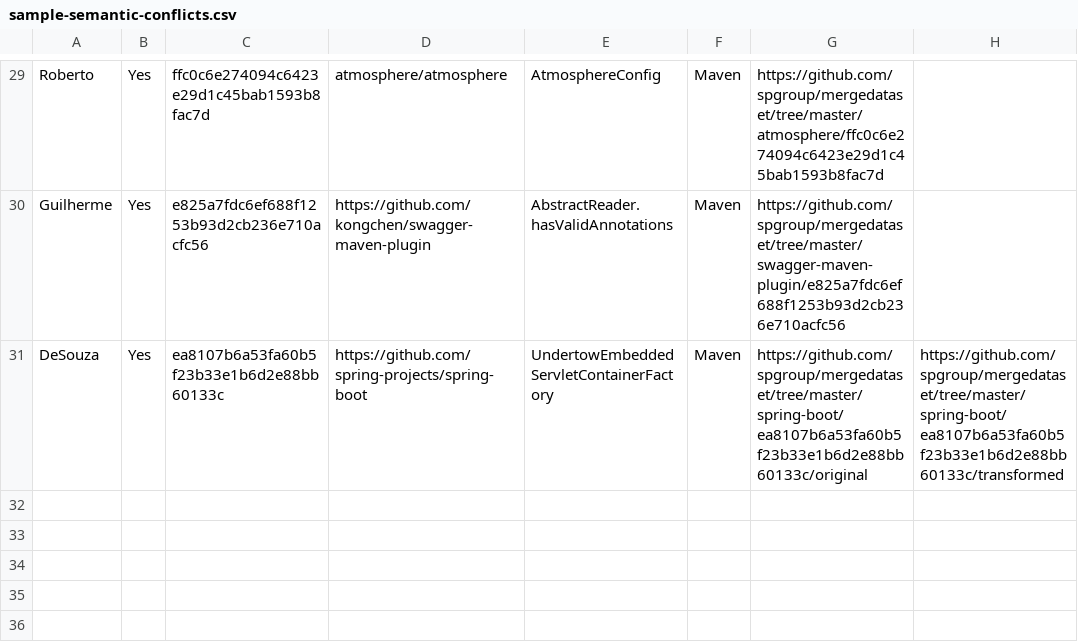
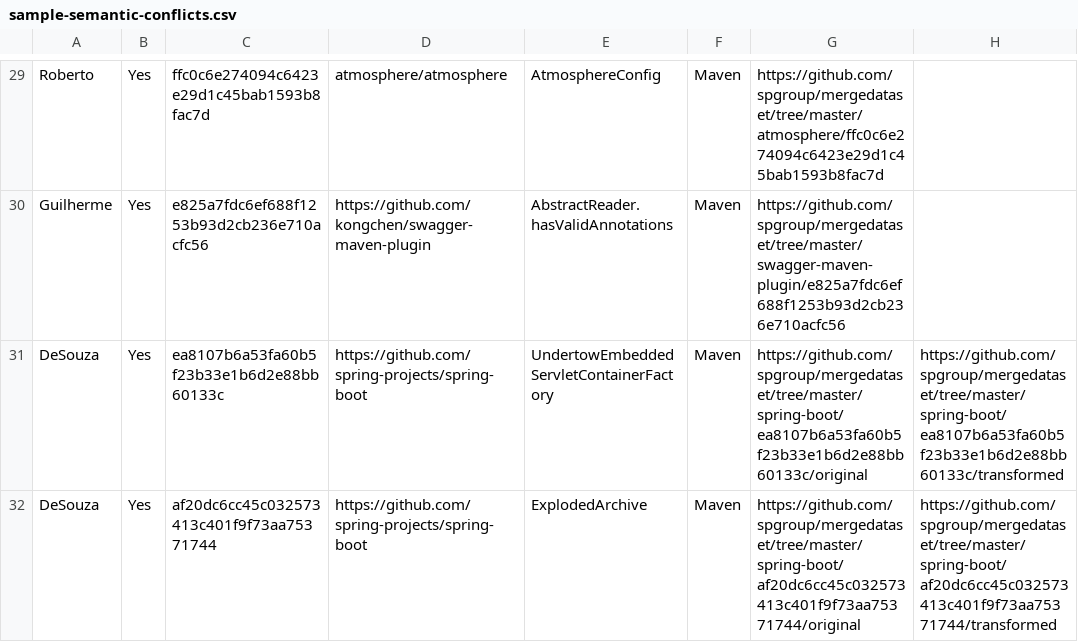
Before and after one commit to spgroup/mergedataset, a CSV file: sample-semantic-conflicts.csv, drawn as a sheet; only a part is shown, gaps mark what is left out; the diff names each change by its address in the sheet, - before the commit and + after, or states it on an @@ line.

Commit message:
jars with transformations - spring-boot(2)

```diff
--- a/sample-semantic-conflicts.csv
+++ b/sample-semantic-conflicts.csv
+row 32: DeSouza | Yes | af20dc6cc45c032573413c401f9f73aa75371744 | https://github.com/spring-projects/spring-boot | ExplodedArchive | Maven | https://github.com/spgroup/mergedataset/tree/master/spring-boot/af20dc6cc45c032573413c401f9f73aa75371744/original | https://github.com/spgroup/mergedataset/tree/master/spring-boot/af20dc6cc45c032573413c401f9f73aa75371744/transformed
```
Also changed, not shown: 4 other files.
